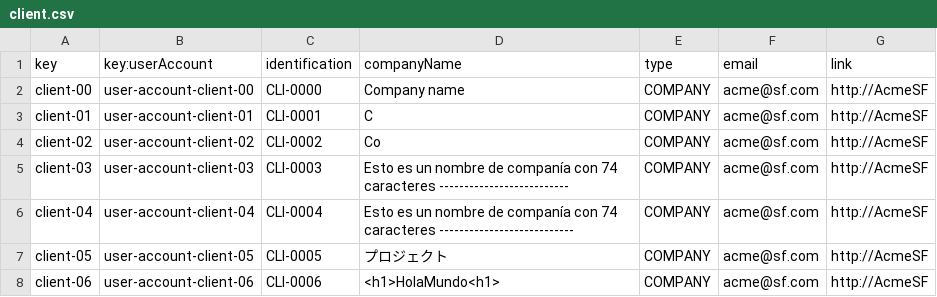
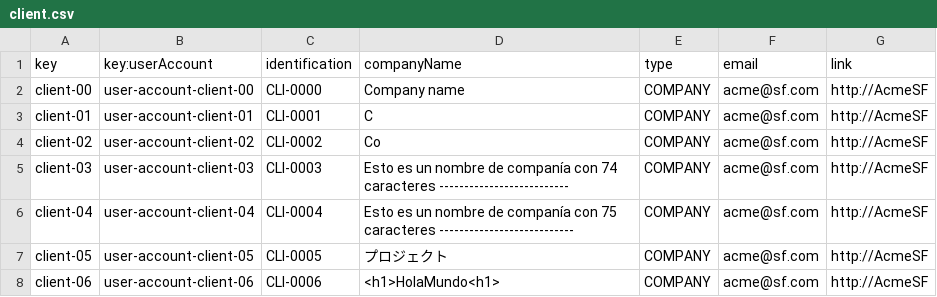
Before and after one commit to Luis-Giraldo-Santiago3/Acme-SF-D04, a CSV file: src/main/webapp/WEB-INF/resources/sample-data/client.csv, drawn as a sheet; only a part is shown.

```diff
--- a/src/main/webapp/WEB-INF/resources/sample-data/client.csv
+++ b/src/main/webapp/WEB-INF/resources/sample-data/client.csv
@@ -5,3 +5,3 @@ client-02,user-account-client-02,CLI-0002,Co,COMPANY,acme@sf.com,http://AcmeSF
 client-03,user-account-client-03,CLI-0003,Esto es un nombre de companía con 74 caracteres --------------------------,COMPANY,acme@sf.com,http://AcmeSF
-client-04,user-account-client-04,CLI-0004,Esto es un nombre de companía con 74 caracteres ---------------------------,COMPANY,acme@sf.com,http://AcmeSF
+client-04,user-account-client-04,CLI-0004,Esto es un nombre de companía con 75 caracteres ---------------------------,COMPANY,acme@sf.com,http://AcmeSF
 client-05,user-account-client-05,CLI-0005,プロジェクト,COMPANY,acme@sf.com,http://AcmeSF
```
Also changed, not shown: src/main/webapp/WEB-INF/resources/sample-data/contract.csv.
